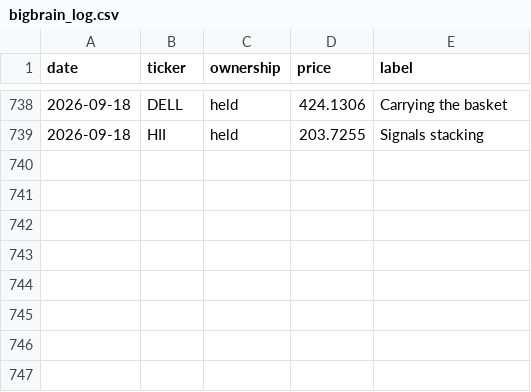
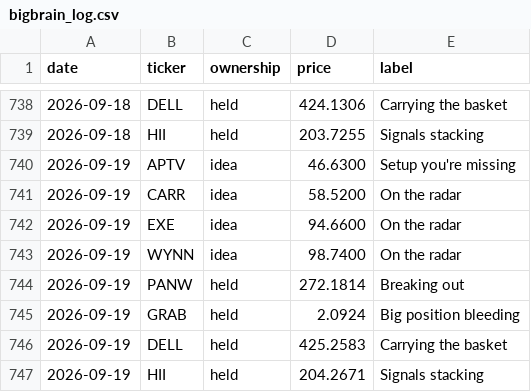
Before and after one commit to newpov/stocks-dashboard, a CSV file: data/bigbrain_log.csv, drawn as a sheet; only a part is shown, gaps mark what is left out.

```diff
--- a/data/bigbrain_log.csv
+++ b/data/bigbrain_log.csv
@@ -739 +739,9 @@ date,ticker,ownership,price,label
 2026-09-18,HII,held,203.7255,Signals stacking
+2026-09-19,APTV,idea,46.6300,Setup you're missing
+2026-09-19,CARR,idea,58.5200,On the radar
+2026-09-19,EXE,idea,94.6600,On the radar
+2026-09-19,WYNN,idea,98.7400,On the radar
+2026-09-19,PANW,held,272.1814,Breaking out
+2026-09-19,GRAB,held,2.0924,Big position bleeding
+2026-09-19,DELL,held,425.2583,Carrying the basket
+2026-09-19,HII,held,204.2671,Signals stacking
```
Also changed, not shown: 16 other files.
